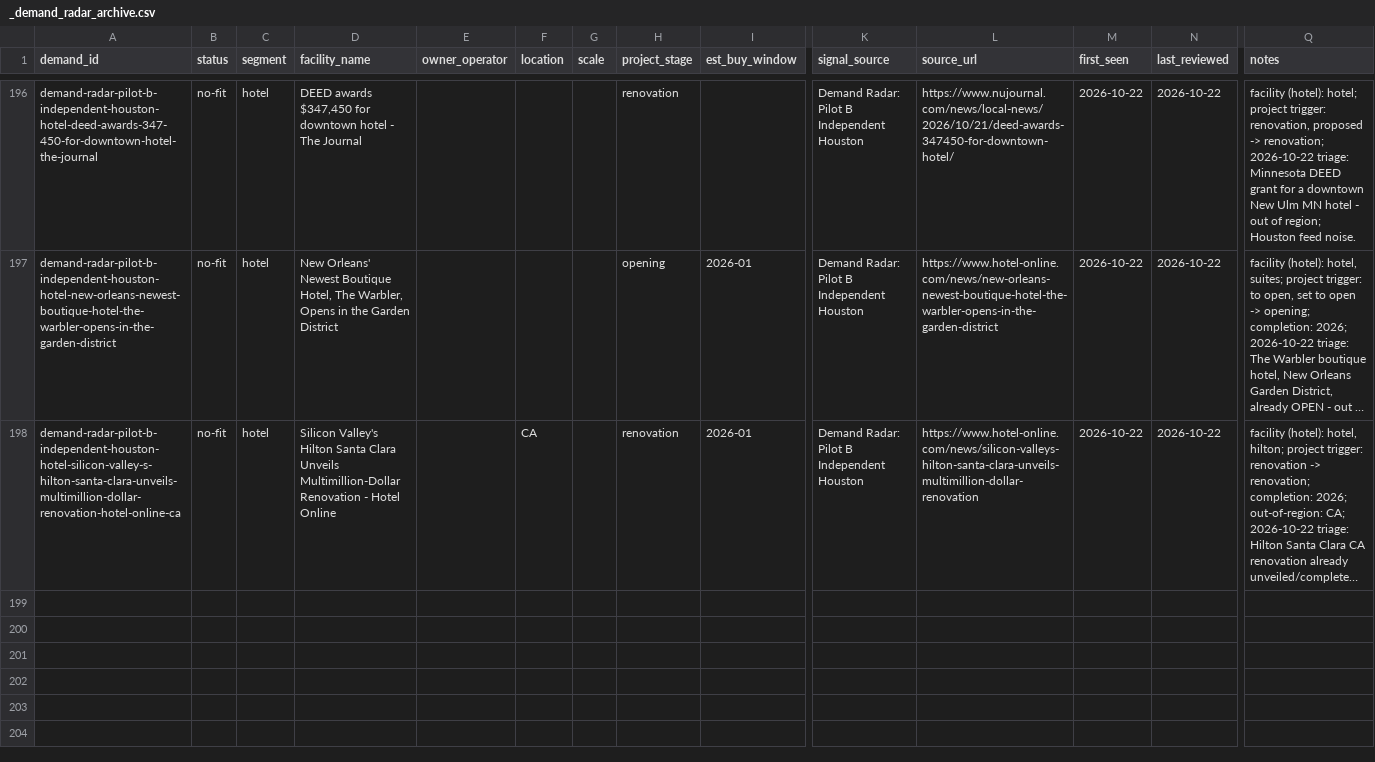
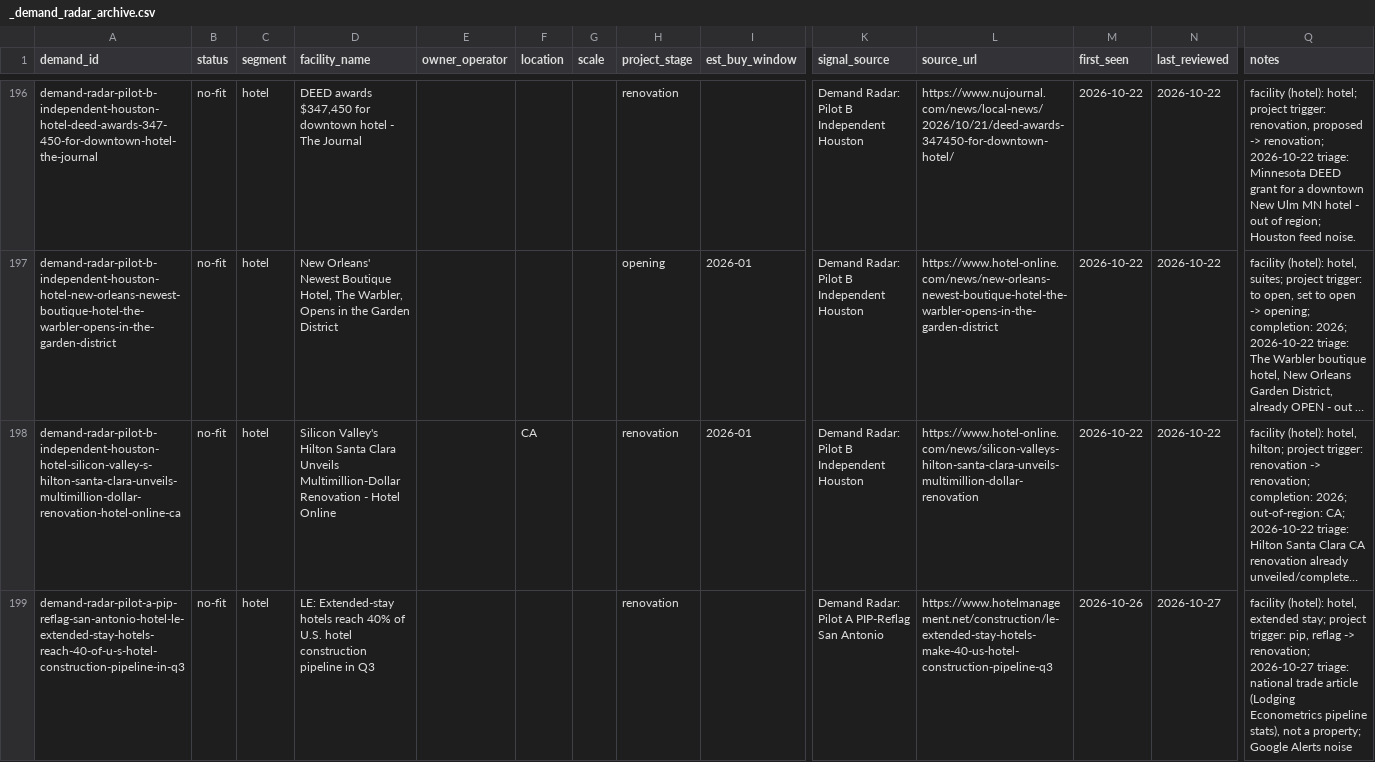
Before and after one commit to beford782/Silverline-Sleep-Procurement, a CSV file: leads/demand/_demand_radar_archive.csv, drawn as a sheet; only a part is shown, gaps mark what is left out; long unchanged cells end in …; rows hold the shown columns only; the diff covers the shown part only; the diff names each change by its address in the sheet, - before the commit and + after, or states it on an @@ line.

```diff
--- a/leads/demand/_demand_radar_archive.csv
+++ b/leads/demand/_demand_radar_archive.csv
+row 199: demand-radar-pilot-a-pip-reflag-san-antonio-hotel-le-extended-stay-hotels-reach-40-of-u-s-hotel-construction-pipeline-in-q3 | no-fit | hotel | LE: Extended-stay hotels reach 40% of U.S. hotel construction pipeline in Q3 |  |  |  | renovation |  | Demand Radar: Pilot A PIP-Reflag San Antonio | https://www.hotelmanagement.net/construction/le-extended-stay-hotels-make-40-us-hotel-construction-pipeline-q3 | 2026-10-26 | 2026-10-27 | facility (hotel): hotel, extended stay; project trigger: pip, reflag -> renovation; 2026-10-27 triage: national trade article (Lodging Econometrics pipeline stats), not a property; Google Alerts noise
```
Also changed, not shown: 1 added row elsewhere in this file, leads/archive/_lead_radar_archive.csv, leads/demand/_demand_radar.csv, 2 other files.
